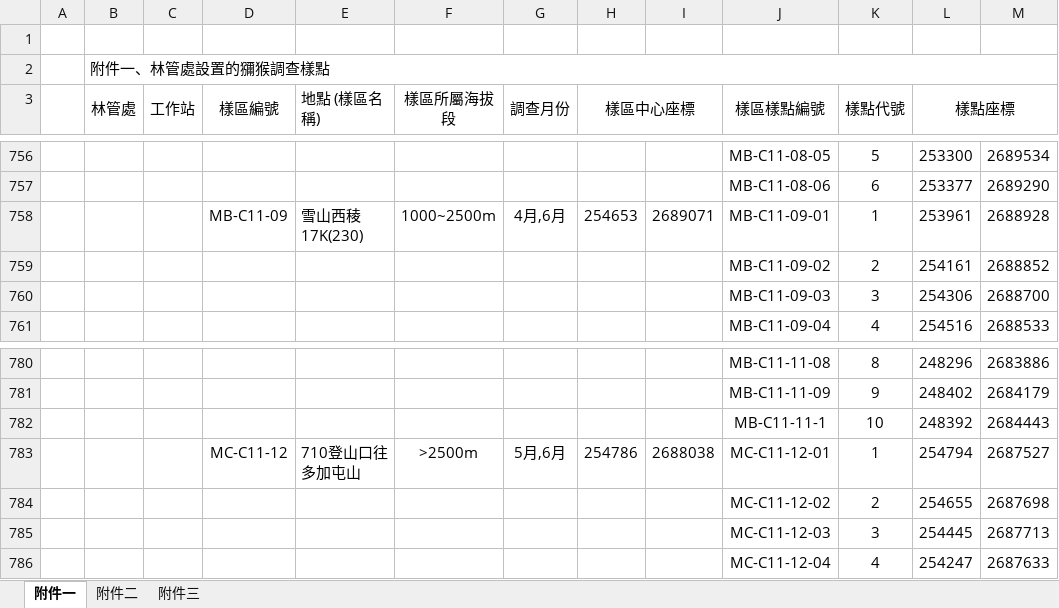
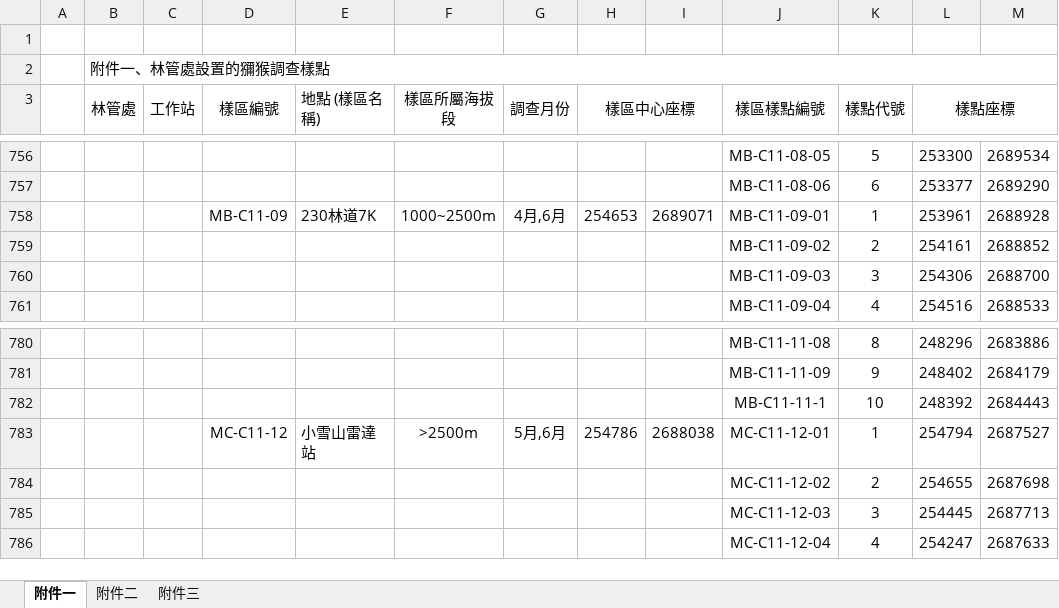
Before and after one commit to wetinhsu/Macaca-population-trend, an Excel workbook: result/林務局報告/附件.xlsx, sheet 附件一, drawn as a sheet; only a part is shown, gaps mark what is left out; values as stored, in another font and other column widths than the file's, no borders; the diff names each change by its address in the sheet, - before the commit and + after, or states it on an @@ line.

```diff
--- a/result/林務局報告/附件.xlsx (sheet 附件一)
+++ b/result/林務局報告/附件.xlsx (sheet 附件一)
-E758 (地點 (樣區名稱)): 雪山西稜17K(230)
+E758 (地點 (樣區名稱)): 230林道7K
-E783 (地點 (樣區名稱)): 710登山口往多加屯山
+E783 (地點 (樣區名稱)): 小雪山雷達站
```
Also changed, not shown: 32 other files.
